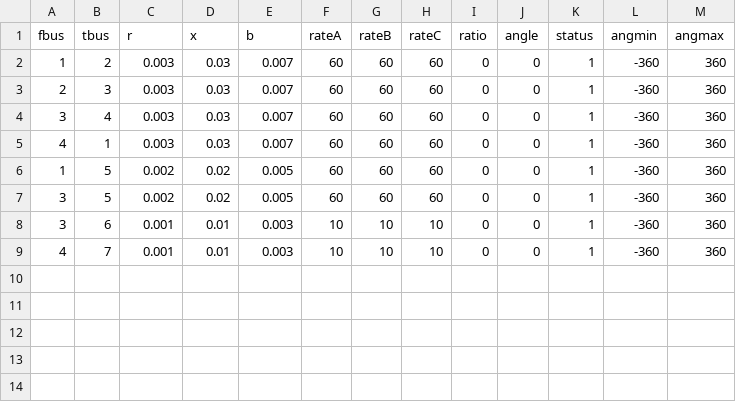
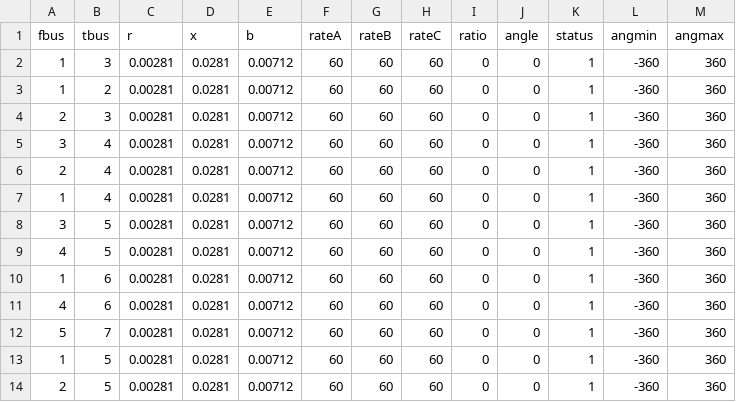
Before and after one commit to vierui/vt2-optimization-datamodels, a CSV file: data/processed/branch2.csv, drawn as a sheet.

```diff
--- a/data/processed/branch2.csv
+++ b/data/processed/branch2.csv
@@ -1,9 +1,14 @@
 fbus,tbus,r,x,b,rateA,rateB,rateC,ratio,angle,status,angmin,angmax
-1,2,0.003,0.03,0.007,60,60,60,0,0,1,-360,360
-2,3,0.003,0.03,0.007,60,60,60,0,0,1,-360,360
-3,4,0.003,0.03,0.007,60,60,60,0,0,1,-360,360
-4,1,0.003,0.03,0.007,60,60,60,0,0,1,-360,360
-1,5,0.002,0.02,0.005,60,60,60,0,0,1,-360,360
-3,5,0.002,0.02,0.005,60,60,60,0,0,1,-360,360
-3,6,0.001,0.01,0.003,10,10,10,0,0,1,-360,360
-4,7,0.001,0.01,0.003,10,10,10,0,0,1,-360,360
+1,3,0.00281,0.0281,0.00712,60,60,60,0,0,1,-360,360
+1,2,0.00281,0.0281,0.00712,60,60,60,0,0,1,-360,360
+2,3,0.00281,0.0281,0.00712,60,60,60,0,0,1,-360,360
+3,4,0.00281,0.0281,0.00712,60,60,60,0,0,1,-360,360
+2,4,0.00281,0.0281,0.00712,60,60,60,0,0,1,-360,360
+1,4,0.00281,0.0281,0.00712,60,60,60,0,0,1,-360,360
+3,5,0.00281,0.0281,0.00712,60,60,60,0,0,1,-360,360
+4,5,0.00281,0.0281,0.00712,60,60,60,0,0,1,-360,360
+1,6,0.00281,0.0281,0.00712,60,60,60,0,0,1,-360,360
+4,6,0.00281,0.0281,0.00712,60,60,60,0,0,1,-360,360
+5,7,0.00281,0.0281,0.00712,60,60,60,0,0,1,-360,360
+1,5,0.00281,0.0281,0.00712,60,60,60,0,0,1,-360,360
+2,5,0.00281,0.0281,0.00712,60,60,60,0,0,1,-360,360
```
Also changed, not shown: data/processed/load-summer.csv, 4 other files.
